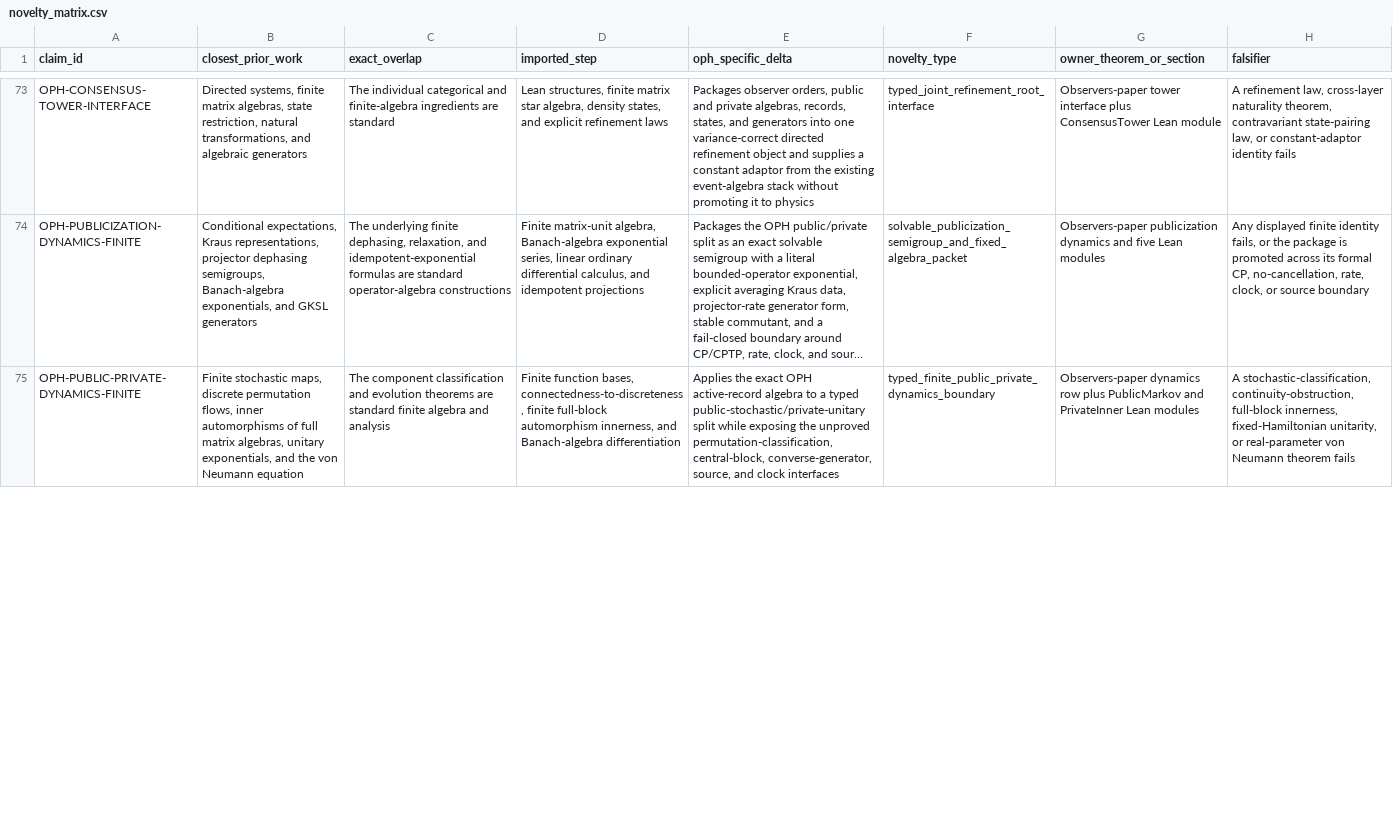
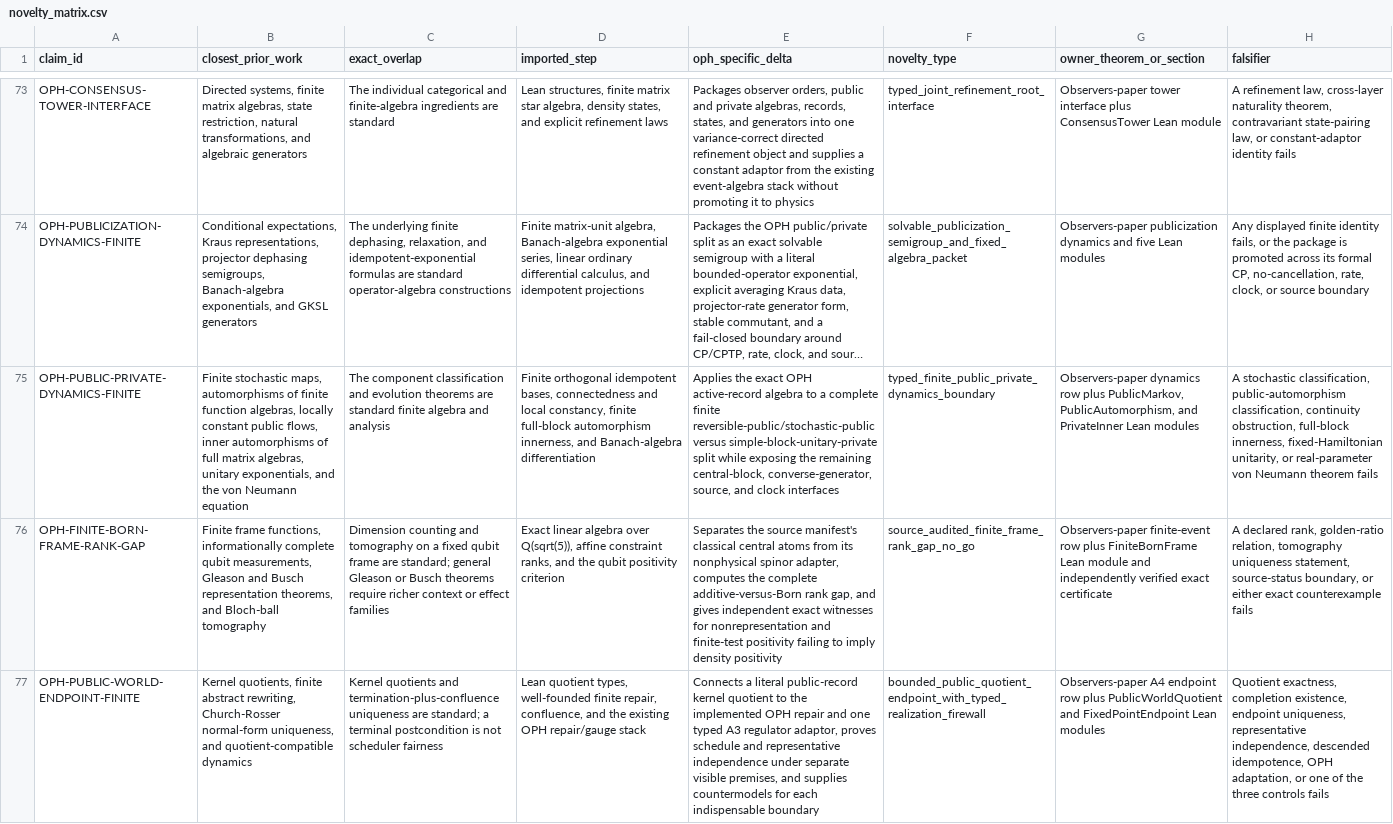
Before and after one commit to FloatingPragma/observer-patch-holography, a CSV file: claims/novelty_matrix.csv, drawn as a sheet; only a part is shown, gaps mark what is left out; long unchanged cells end in …; the diff covers the shown part only; the diff names each change by its address in the sheet, - before the commit and + after, or states it on an @@ line.

Commit message:
Advance V2 endpoint, Born, geometry, and net lanes

```diff
--- a/claims/novelty_matrix.csv
+++ b/claims/novelty_matrix.csv
-B75 (closest_prior_work): …stochastic maps, discrete permutation flows, inner…
+B75 (closest_prior_work): …stochastic maps, automorphisms of finite function algebras, locally constant public flows, inner…
-D75 (imported_step): Finite function bases, connectedness-to-discreteness, finite full-block…
+D75 (imported_step): Finite orthogonal idempotent bases, connectedness and local constancy, finite full-block…
-E75 (oph_specific_delta): …to a typed public-stochastic/private-unitary split while exposing the unproved permutation-classification, central-block, converse-generator,…
+E75 (oph_specific_delta): …to a complete finite reversible-public/stochastic-public versus simple-block-unitary-private split while exposing the remaining central-block, converse-generator,…
-G75 (owner_theorem_or_section): …row plus PublicMarkov and PrivateInner…
+G75 (owner_theorem_or_section): …row plus PublicMarkov, PublicAutomorphism, and PrivateInner…
-H75 (falsifier): A stochastic-classification, continuity-obstruction, full-block innerness,…
+H75 (falsifier): A stochastic classification, public-automorphism classification, continuity obstruction, full-block innerness,…
+row 76: OPH-FINITE-BORN-FRAME-RANK-GAP | Finite frame functions, informationally complete qubit measurements, Gleason and Busch representation theorems, and Bloch-ball tomography | Dimension counting and tomography on a fixed qubit frame are standard; general Gleason or Busch theorems require richer context or effect families | Exact linear algebra over Q(sqrt(5)), affine constraint ranks, and the qubit positivity criterion | Separates the source manifest's classical central atoms from its nonphysical spinor adapter, computes the complete additive-versus-Born rank gap, and gives independent exact witnesses for nonrepresentation and finite-test positivity failing to imply density positivity | source_audited_finite_frame_rank_gap_no_go | Observers-paper finite-event row plus FiniteBornFrame Lean module and independently verified exact certificate | A declared rank, golden-ratio relation, tomography uniqueness statement, source-status boundary, or either exact counterexample fails
+row 77: OPH-PUBLIC-WORLD-ENDPOINT-FINITE | Kernel quotients, finite abstract rewriting, Church-Rosser normal-form uniqueness, and quotient-compatible dynamics | Kernel quotients and termination-plus-confluence uniqueness are standard; a terminal postcondition is not scheduler fairness | Lean quotient types, well-founded finite repair, confluence, and the existing OPH repair/gauge stack | Connects a literal public-record kernel quotient to the implemented OPH repair and one typed A3 regulator adaptor, proves schedule and representative independence under separate visible premises, and supplies countermodels for each indispensable boundary | bounded_public_quotient_endpoint_with_typed_realization_firewall | Observers-paper A4 endpoint row plus PublicWorldQuotient and FixedPointEndpoint Lean modules | Quotient exactness, completion existence, endpoint uniqueness, representative independence, descended idempotence, OPH adaptation, or one of the three controls fails
```
Also changed, not shown: 2 added rows and 3 edited cells elsewhere in this file, claims/falsification_matrix.csv, 57 other files.
